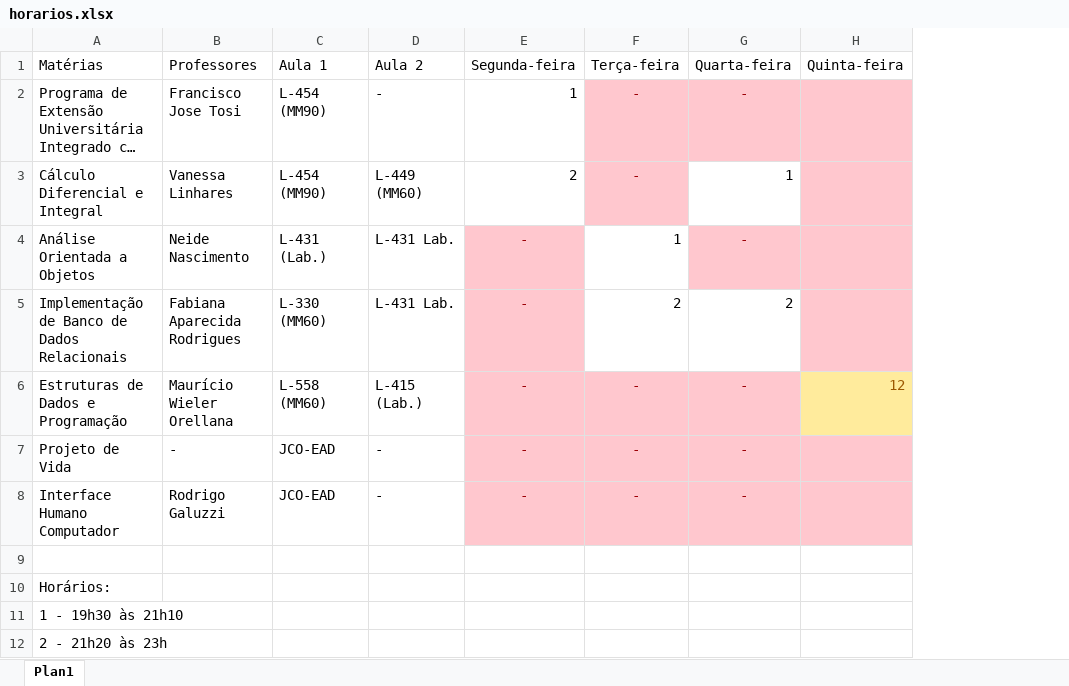
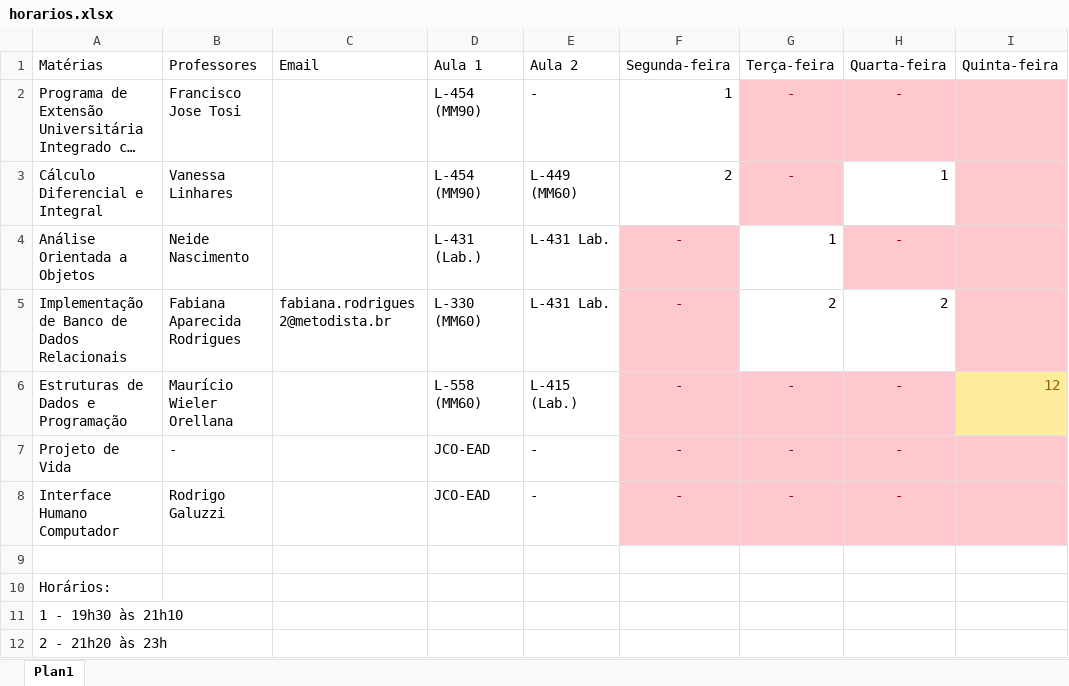
Before and after one commit to SilasPDJ/__semestre-3_SI, an Excel workbook: horarios.xlsx, sheet Plan1, drawn as a sheet; only a part is shown; long unchanged cells end in …; values as stored, in another font and other column widths than the file's, no borders; the diff names each change by its address in the sheet, - before the commit and + after, or states it on an @@ line.

```diff
--- a/horarios.xlsx (sheet Plan1)
+++ b/horarios.xlsx (sheet Plan1)
+column C (Email), row 5: fabiana.rodrigues2@metodista.br
```
Also changed, not shown: 29 other files.
